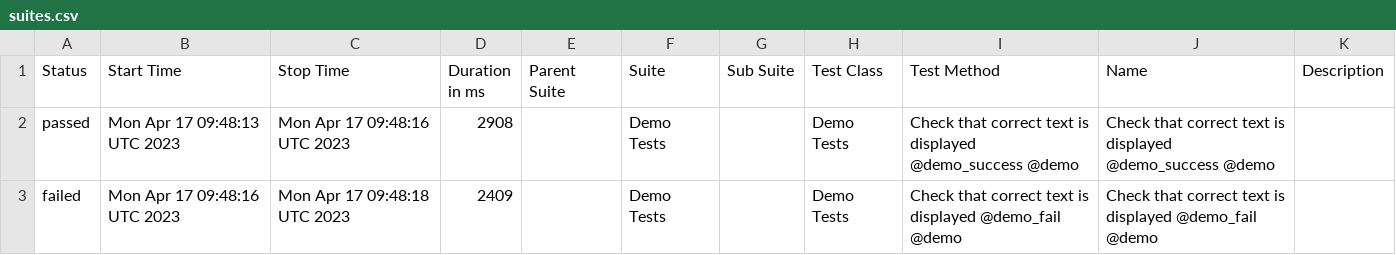
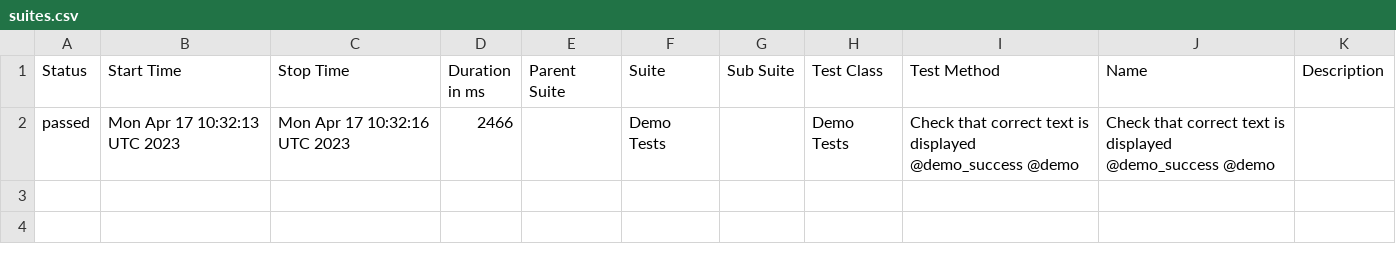
Before and after one commit to BJFS/BJFS.github.io, a CSV file: data/suites.csv, drawn as a sheet.

```diff
--- a/data/suites.csv
+++ b/data/suites.csv
@@ -1,3 +1,2 @@
 "Status","Start Time","Stop Time","Duration in ms","Parent Suite","Suite","Sub Suite","Test Class","Test Method","Name","Description"
-"passed","Mon Apr 17 09:48:13 UTC 2023","Mon Apr 17 09:48:16 UTC 2023","2908","","Demo Tests","","Demo Tests","Check that correct text is displayed @demo_success @demo","Check that correct text is displayed @demo_success @demo",""
-"failed","Mon Apr 17 09:48:16 UTC 2023","Mon Apr 17 09:48:18 UTC 2023","2409","","Demo Tests","","Demo Tests","Check that correct text is displayed @demo_fail @demo","Check that correct text is displayed @demo_fail @demo",""
+"passed","Mon Apr 17 10:32:13 UTC 2023","Mon Apr 17 10:32:16 UTC 2023","2466","","Demo Tests","","Demo Tests","Check that correct text is displayed @demo_success @demo","Check that correct text is displayed @demo_success @demo",""
```
Also changed, not shown: 51 other files.
